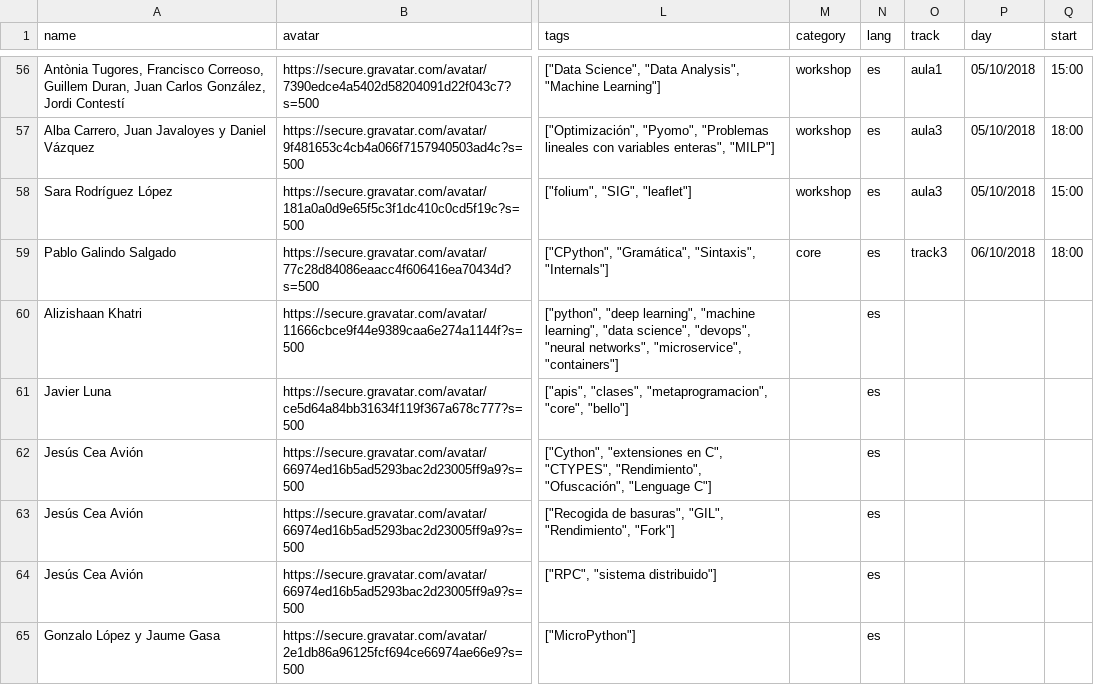
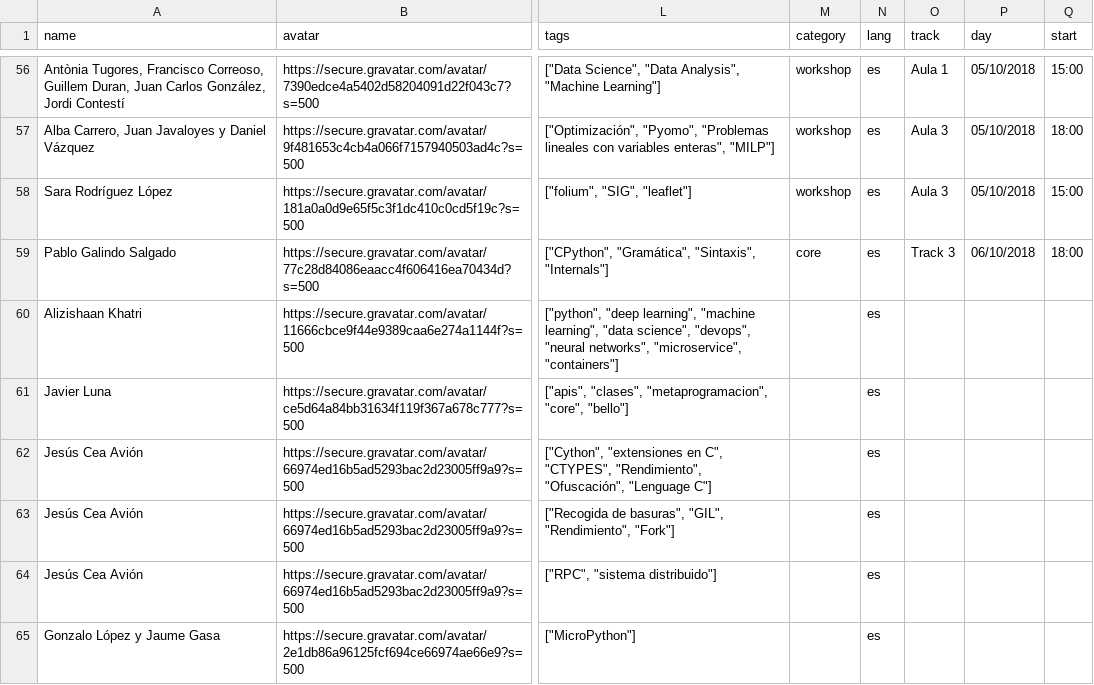
Before and after one commit to python-spain/PyConES-2018, a CSV file: talks.csv, drawn as a sheet; only a part is shown, gaps mark what is left out; the diff covers the shown part only; the diff names each change by its address in the sheet, - before the commit and + after, or states it on an @@ line.

Commit message:
update talks and fix workshops tracks

```diff
--- a/talks.csv
+++ b/talks.csv
-O56 (track): aula1
+O56 (track): Aula 1
-O57:O58 (track): aula3
+O57:O58 (track): Aula 3
-O59 (track): track3
+O59 (track): Track 3
```
Also changed, not shown: 52 edited cells elsewhere in this file, 3 other files.
